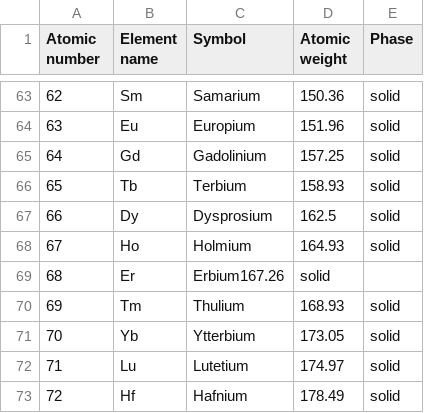
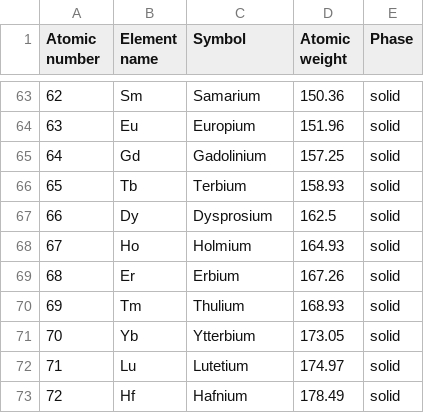
Before and after one commit to doomipeikko/datathink, a CSV file: data/csv-data.csv, drawn as a sheet; only a part is shown, gaps mark what is left out.

Commit message:
Update csv-data.csv

```diff
--- a/data/csv-data.csv
+++ b/data/csv-data.csv
@@ -68,3 +68,3 @@ Atomic number,Element name,Symbol,Atomic weight,Phase
 67,Ho,Holmium,164.93,solid
-68,Er,Erbium167.26,solid
+68,Er,Erbium,167.26,solid
 69,Tm,Thulium,168.93,solid
```
